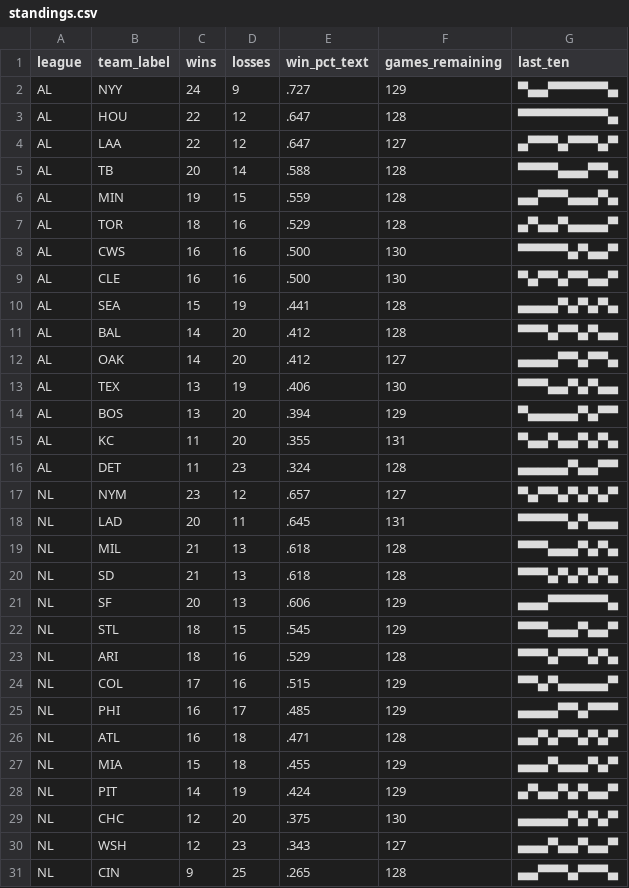
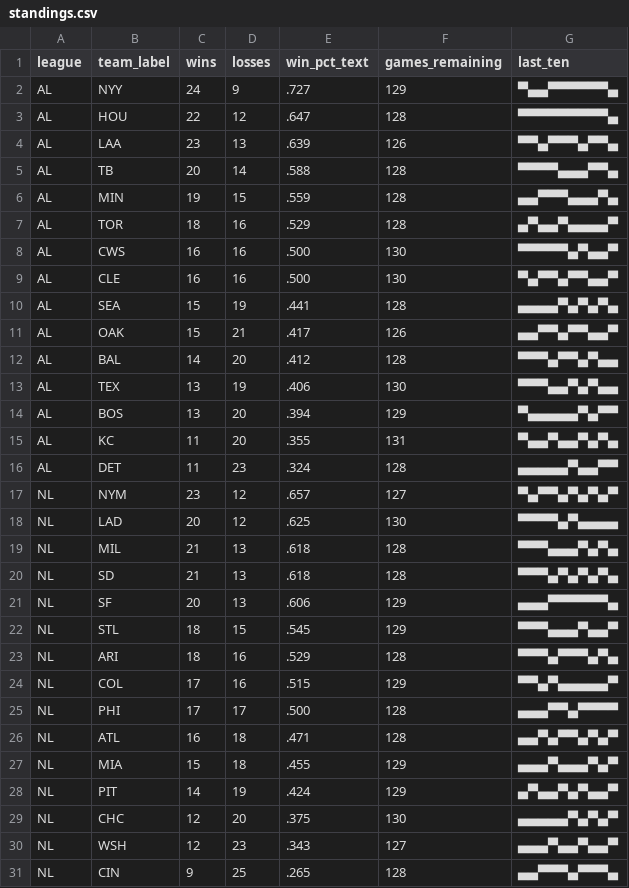
Before and after one commit to bzigterman/bzigterman.github.io-old, a CSV file: data/standings.csv, drawn as a sheet.

```diff
--- a/data/standings.csv
+++ b/data/standings.csv
@@ -3,3 +3,3 @@ AL,NYY,24,9,.727,129,▀▄▄▀▀▀▀▀▀▄
 AL,HOU,22,12,.647,128,▀▀▀▀▀▀▀▀▀▄
-AL,LAA,22,12,.647,127,▄▀▀▀▄▀▀▀▄▀
+AL,LAA,23,13,.639,126,▀▀▄▀▀▀▄▀▀▄
 AL,TB ,20,14,.588,128,▀▀▀▀▄▄▄▀▀▄
@@ -10,4 +10,4 @@ AL,CLE,16,16,.500,130,▀▄▀▀▄▀▀▄▄▀
 AL,SEA,15,19,.441,128,▄▄▄▄▀▄▀▄▀▄
+AL,OAK,15,21,.417,126,▄▄▀▀▄▀▀▄▄▀
 AL,BAL,14,20,.412,128,▀▀▀▄▀▀▄▀▄▄
-AL,OAK,14,20,.412,127,▄▄▄▄▀▀▄▀▀▄
 AL,TEX,13,19,.406,130,▀▀▀▄▄▀▄▀▄▄
@@ -17,3 +17,3 @@ AL,DET,11,23,.324,128,▄▄▄▄▄▀▄▄▀▀
 NL,NYM,23,12,.657,127,▀▄▀▀▄▀▄▀▄▀
-NL,LAD,20,11,.645,131,▀▀▀▀▀▄▀▄▄▄
+NL,LAD,20,12,.625,130,▀▀▀▀▄▀▄▄▄▄
 NL,MIL,21,13,.618,128,▀▀▀▄▄▄▀▄▀▄
@@ -24,3 +24,3 @@ NL,ARI,18,16,.529,128,▀▀▀▄▀▀▀▄▀▄
 NL,COL,17,16,.515,129,▀▀▄▀▄▄▄▄▄▀
-NL,PHI,16,17,.485,129,▄▄▄▄▀▀▄▀▀▀
+NL,PHI,17,17,.500,128,▄▄▄▀▀▄▀▀▀▀
 NL,ATL,16,18,.471,128,▄▄▀▄▀▀▄▀▄▀
```
Also changed, not shown: 5 other files.
